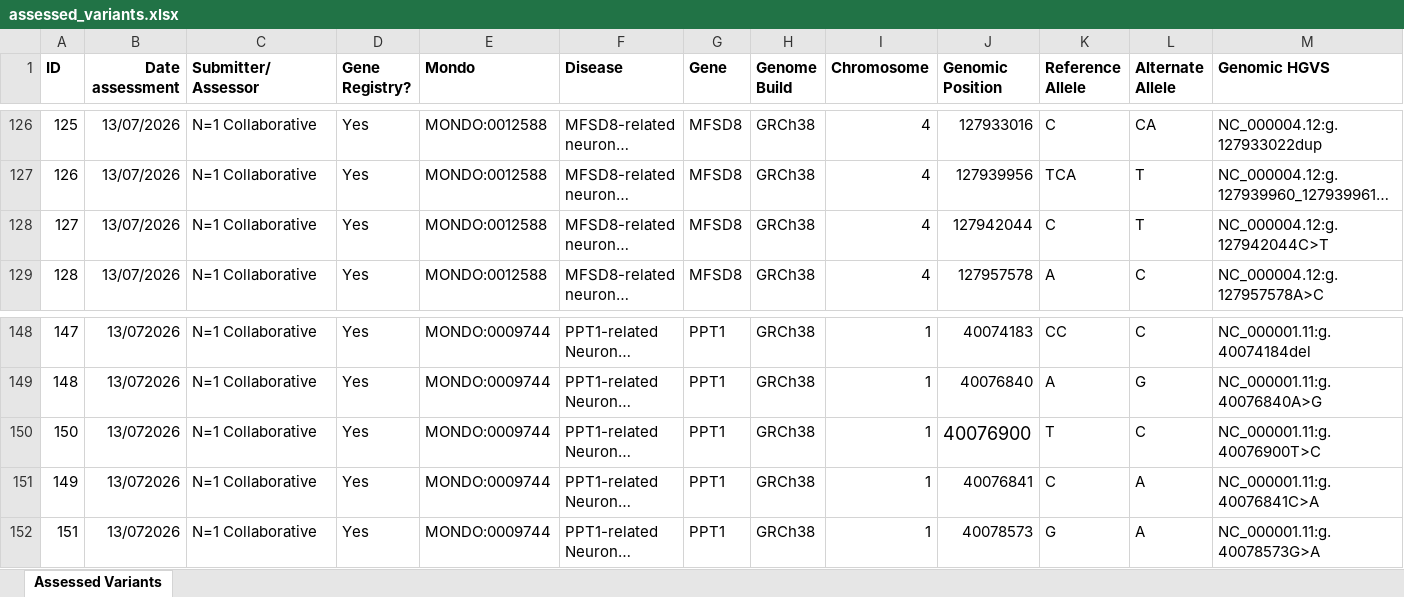
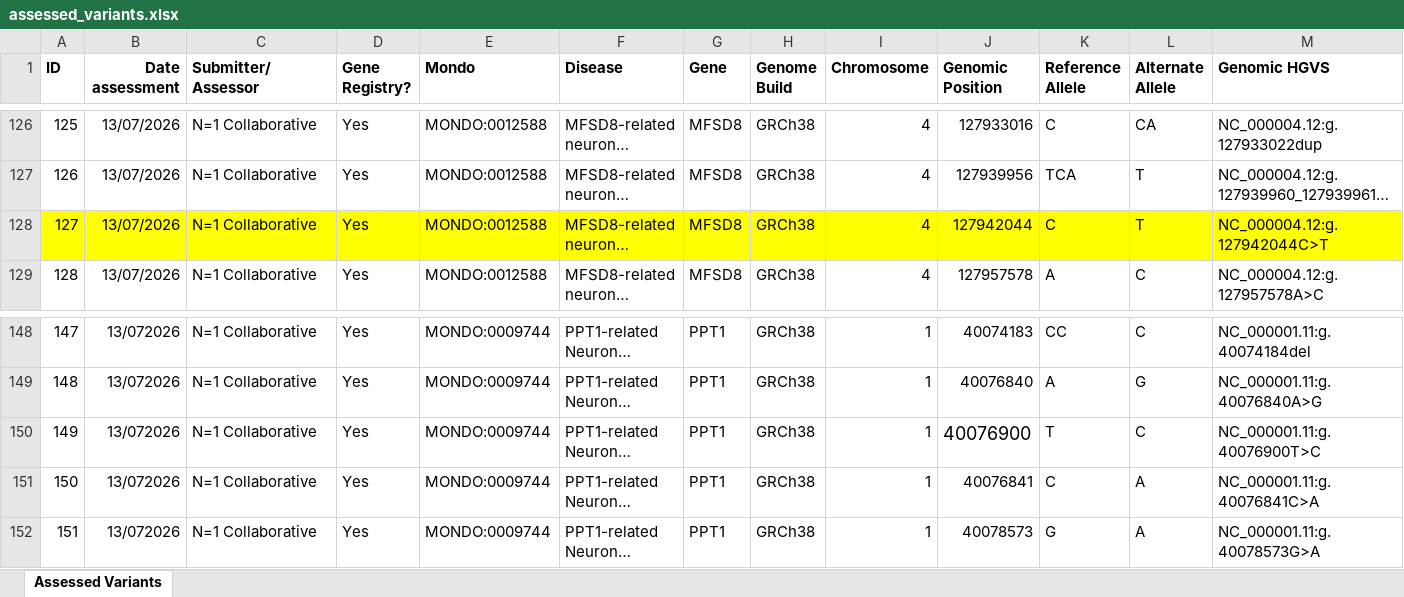
Before and after one commit to N1Collaborative/Gene_Registry, an Excel workbook: assessed_variants.xlsx, sheet Assessed Variants, drawn as a sheet; only a part is shown, gaps mark what is left out; long unchanged cells end in …; values as stored, in another font and other column widths than the file's, no borders; conditional formats not drawn; the diff covers the shown part only; the diff names each change by its address in the sheet, - before the commit and + after, or states it on an @@ line.

Commit message:
Add files via upload

```diff
--- a/assessed_variants.xlsx (sheet Assessed Variants)
+++ b/assessed_variants.xlsx (sheet Assessed Variants)
-A128:M128 fill: none
+A128:M128 fill: #FFFF00
-A150 (ID): 150
+A150 (ID): 149
-A151 (ID): 149
+A151 (ID): 150
```
Also changed, not shown: cell formats elsewhere in this sheet.
